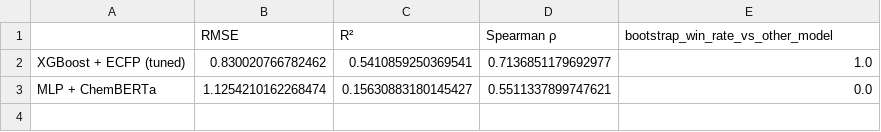
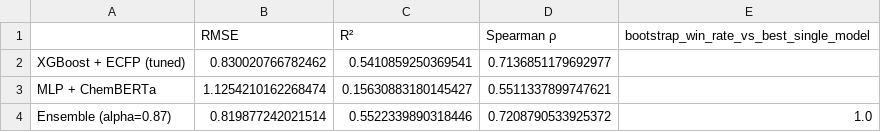
Before and after one commit to leabrodyheine/kit-inhibitor-binding-prediction, a CSV file: results/model_comparison.csv, drawn as a sheet.

Commit message:
Ensembling addendum: weighted-average XGBoost+ChemBERTa gives best legitimate result
find_best_ensemble_weight() selects the blend weight via scaffold-grouped
out-of-fold CV on the training set only (test set touched once, at the end,
same discipline as the earlier tuning pass). Best weight (alpha=0.87) gives
RMSE=0.820/R²=0.552/Spearman=0.719 on held-out test data, a real and
bootstrap-robust improvement over XGBoost alone, though modest since the two
models weren't different enough to gain much from combining. Refactored
train_xgboost_ecfp/train_mlp_chemberta to share unfitted-model builders so
the CV predictions use identical hyperparameters to the real trained models.

```diff
--- a/results/model_comparison.csv
+++ b/results/model_comparison.csv
@@ -1,3 +1,4 @@
-,RMSE,R²,Spearman ρ,bootstrap_win_rate_vs_other_model
-XGBoost + ECFP (tuned),0.830020766782462,0.5410859250369541,0.7136851179692977,1.0
-MLP + ChemBERTa,1.1254210162268474,0.15630883180145427,0.5511337899747621,0.0
+,RMSE,R²,Spearman ρ,bootstrap_win_rate_vs_best_single_model
+XGBoost + ECFP (tuned),0.830020766782462,0.5410859250369541,0.7136851179692977,
+MLP + ChemBERTa,1.1254210162268474,0.15630883180145427,0.5511337899747621,
+Ensemble (alpha=0.87),0.819877242021514,0.5522339890318446,0.7208790533925372,1.0
```
Also changed, not shown: 6 other files.
